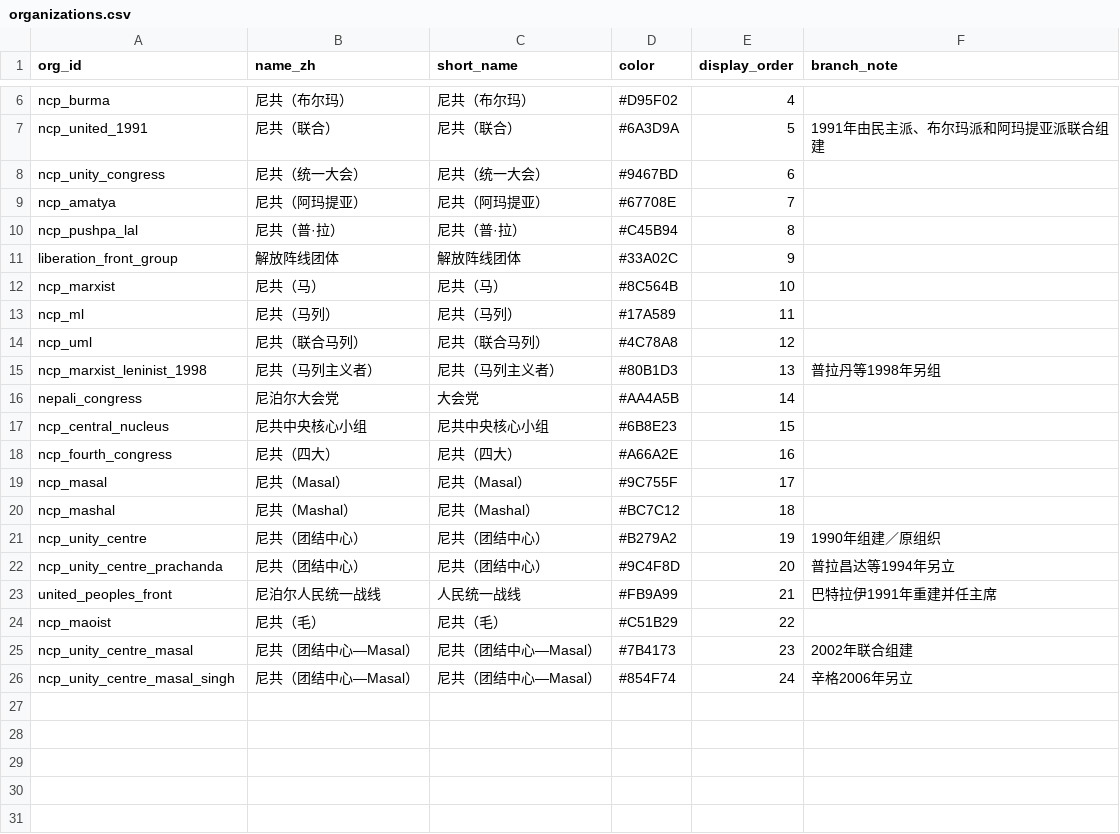
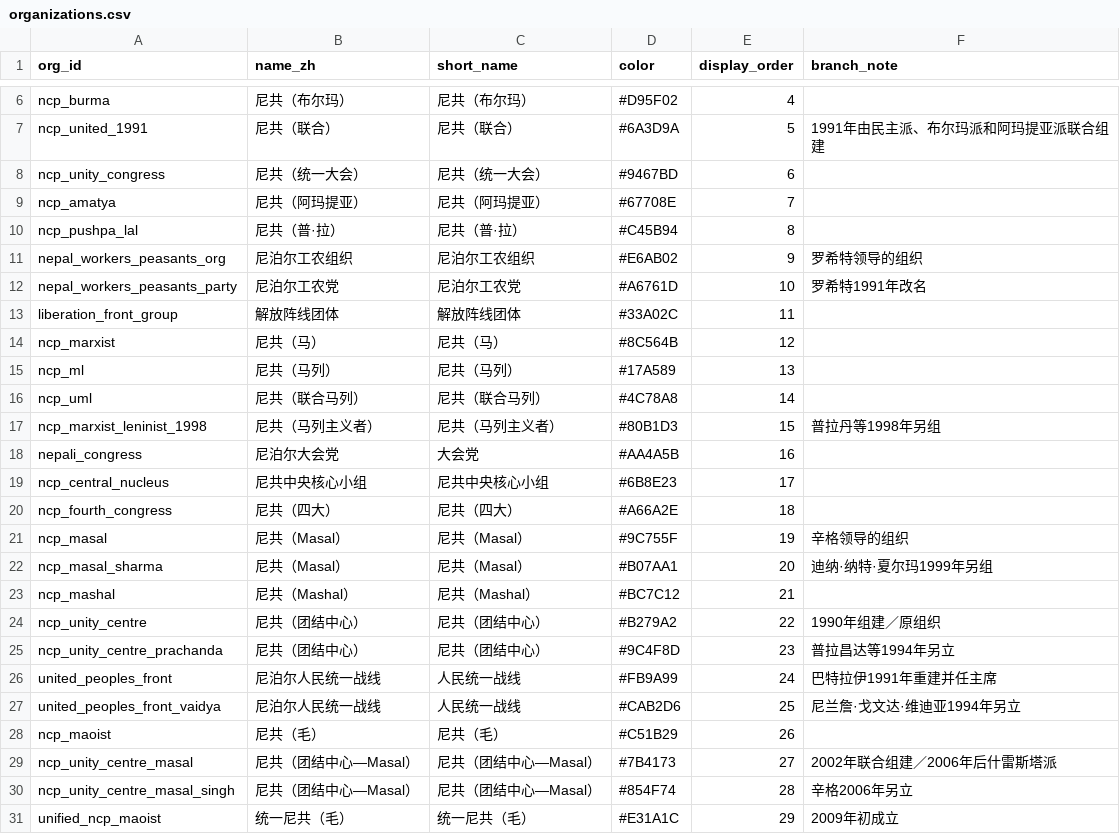
Before and after one commit to hyhml/Nepal-History-Network, a CSV file: examples/raimajhi-life/organizations.csv, drawn as a sheet; only a part is shown, gaps mark what is left out.

```diff
--- a/examples/raimajhi-life/organizations.csv
+++ b/examples/raimajhi-life/organizations.csv
@@ -10,17 +10,22 @@ ncp_amatya,尼共（阿玛提亚）,尼共（阿玛提亚）,#67708E,7,
 ncp_pushpa_lal,尼共（普·拉）,尼共（普·拉）,#C45B94,8,
-liberation_front_group,解放阵线团体,解放阵线团体,#33A02C,9,
-ncp_marxist,尼共（马）,尼共（马）,#8C564B,10,
-ncp_ml,尼共（马列）,尼共（马列）,#17A589,11,
-ncp_uml,尼共（联合马列）,尼共（联合马列）,#4C78A8,12,
-ncp_marxist_leninist_1998,尼共（马列主义者）,尼共（马列主义者）,#80B1D3,13,普拉丹等1998年另组
-nepali_congress,尼泊尔大会党,大会党,#AA4A5B,14,
-ncp_central_nucleus,尼共中央核心小组,尼共中央核心小组,#6B8E23,15,
-ncp_fourth_congress,尼共（四大）,尼共（四大）,#A66A2E,16,
-ncp_masal,尼共（Masal）,尼共（Masal）,#9C755F,17,
-ncp_mashal,尼共（Mashal）,尼共（Mashal）,#BC7C12,18,
-ncp_unity_centre,尼共（团结中心）,尼共（团结中心）,#B279A2,19,1990年组建／原组织
-ncp_unity_centre_prachanda,尼共（团结中心）,尼共（团结中心）,#9C4F8D,20,普拉昌达等1994年另立
-united_peoples_front,尼泊尔人民统一战线,人民统一战线,#FB9A99,21,巴特拉伊1991年重建并任主席
-ncp_maoist,尼共（毛）,尼共（毛）,#C51B29,22,
-ncp_unity_centre_masal,尼共（团结中心—Masal）,尼共（团结中心—Masal）,#7B4173,23,2002年联合组建
-ncp_unity_centre_masal_singh,尼共（团结中心—Masal）,尼共（团结中心—Masal）,#854F74,24,辛格2006年另立
+nepal_workers_peasants_org,尼泊尔工农组织,尼泊尔工农组织,#E6AB02,9,罗希特领导的组织
+nepal_workers_peasants_party,尼泊尔工农党,尼泊尔工农党,#A6761D,10,罗希特1991年改名
+liberation_front_group,解放阵线团体,解放阵线团体,#33A02C,11,
+ncp_marxist,尼共（马）,尼共（马）,#8C564B,12,
+ncp_ml,尼共（马列）,尼共（马列）,#17A589,13,
+ncp_uml,尼共（联合马列）,尼共（联合马列）,#4C78A8,14,
+ncp_marxist_leninist_1998,尼共（马列主义者）,尼共（马列主义者）,#80B1D3,15,普拉丹等1998年另组
+nepali_congress,尼泊尔大会党,大会党,#AA4A5B,16,
+ncp_central_nucleus,尼共中央核心小组,尼共中央核心小组,#6B8E23,17,
+ncp_fourth_congress,尼共（四大）,尼共（四大）,#A66A2E,18,
+ncp_masal,尼共（Masal）,尼共（Masal）,#9C755F,19,辛格领导的组织
+ncp_masal_sharma,尼共（Masal）,尼共（Masal）,#B07AA1,20,迪纳·纳特·夏尔玛1999年另组
+ncp_mashal,尼共（Mashal）,尼共（Mashal）,#BC7C12,21,
+ncp_unity_centre,尼共（团结中心）,尼共（团结中心）,#B279A2,22,1990年组建／原组织
+ncp_unity_centre_prachanda,尼共（团结中心）,尼共（团结中心）,#9C4F8D,23,普拉昌达等1994年另立
+united_peoples_front,尼泊尔人民统一战线,人民统一战线,#FB9A99,24,巴特拉伊1991年重建并任主席
+united_peoples_front_vaidya,尼泊尔人民统一战线,人民统一战线,#CAB2D6,25,尼兰詹·戈文达·维迪亚1994年另立
+ncp_maoist,尼共（毛）,尼共（毛）,#C51B29,26,
+ncp_unity_centre_masal,尼共（团结中心—Masal）,尼共（团结中心—Masal）,#7B4173,27,2002年联合组建／2006年后什雷斯塔派
+ncp_unity_centre_masal_singh,尼共（团结中心—Masal）,尼共（团结中心—Masal）,#854F74,28,辛格2006年另立
+unified_ncp_maoist,统一尼共（毛）,统一尼共（毛）,#E31A1C,29,2009年初成立
```
Also changed, not shown: examples/raimajhi-life/organization_relations.csv, examples/raimajhi-life/people.csv, 13 other files.
